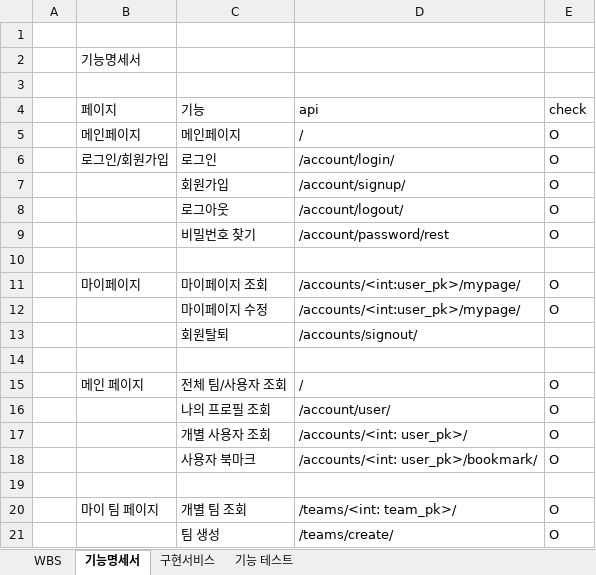
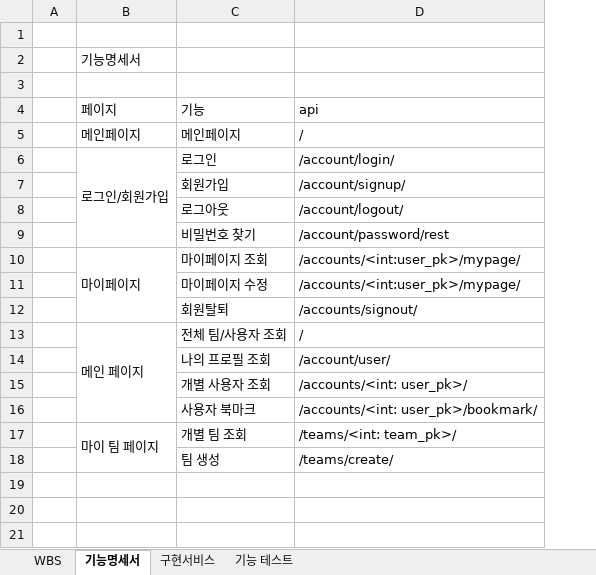
Before and after one commit to siwon-park/Find_Dev_Team, an Excel workbook: 기획/02_WBS, 기능명세서_FDT.xlsx, sheet 기능명세서, drawn as a sheet; values as stored, in another font and other column widths than the file's, no cell formats; removed rows and columns are numbered as before the commit, all else as after; the diff names each change by its address in the sheet, - before the commit and + after, or states it on an @@ line.

```diff
--- a/기획/02_WBS, 기능명세서_FDT.xlsx (sheet 기능명세서)
+++ b/기획/02_WBS, 기능명세서_FDT.xlsx (sheet 기능명세서)
-column E (check), rows 5-9: all O; rows 11-12: O | O; rows 15-18: all O; rows 20-21: O | O
+B6:B9 merged
-row 10: (empty)
+B10:B12 merged
-row 14: (empty)
+B13:B16 merged
-row 19: (empty)
+B17:B18 merged
```
Also changed, not shown: sheet WBS, sheet 구현서비스, cell formats, 1 other file.
